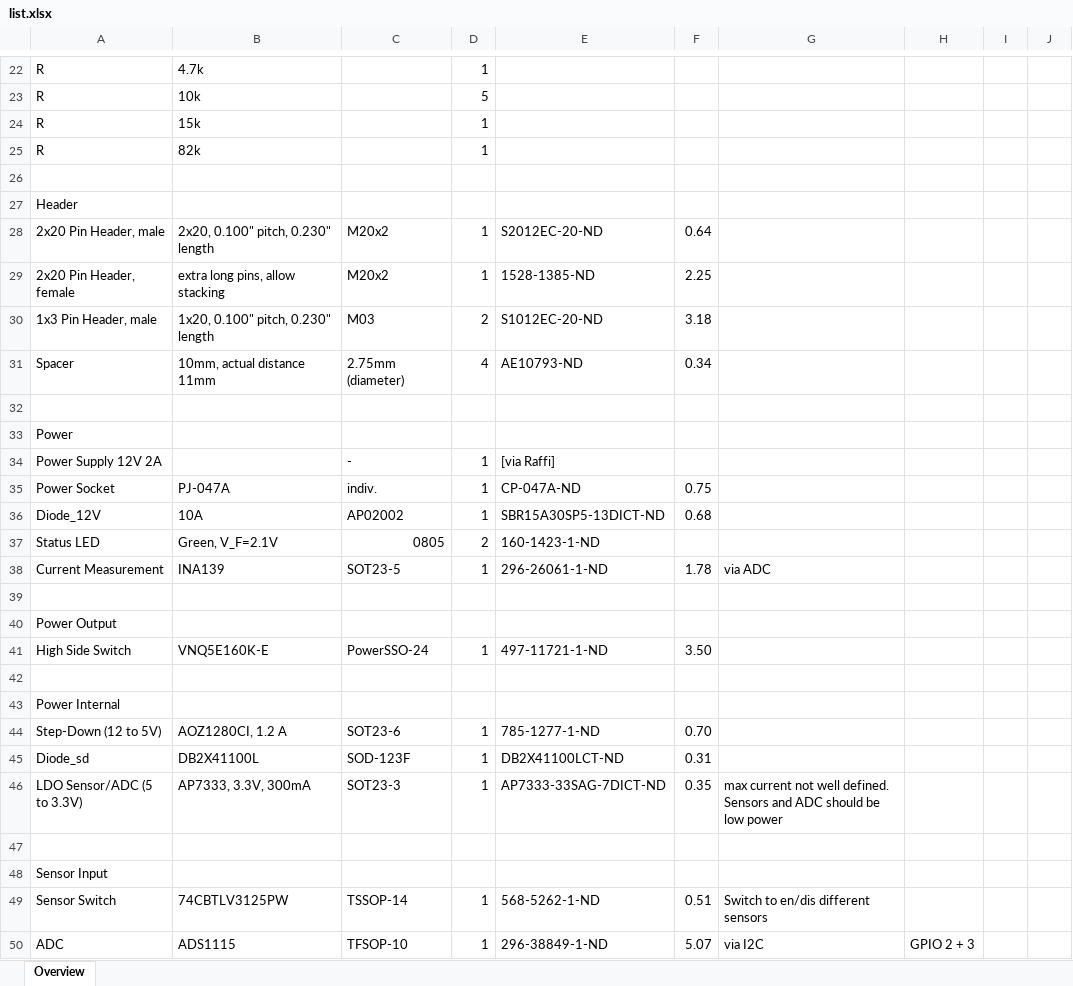
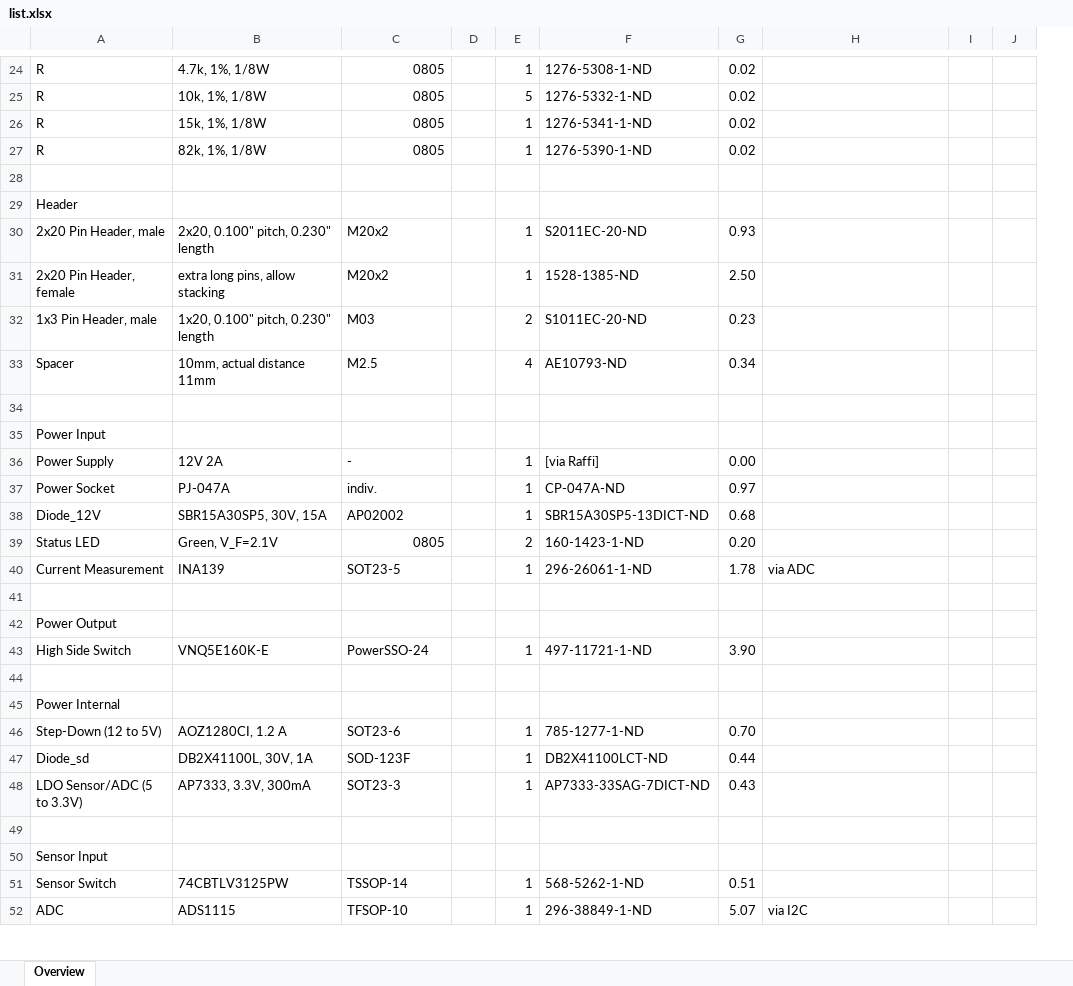
Before and after one commit to schmidlorenz/cpio, an Excel workbook: cpio-pcb/components/list.xlsx, sheet Overview, drawn as a sheet; only a part is shown, gaps mark what is left out; values as stored, in another font and other column widths than the file's, no cell formats; removed rows and columns are numbered as before the commit, all else as after; the diff covers the shown part only; the diff names each change by its address in the sheet, - before the commit and + after, or states it on an @@ line.

```diff
--- a/cpio-pcb/components/list.xlsx (sheet Overview)
+++ b/cpio-pcb/components/list.xlsx (sheet Overview)
+column D, empty
-column H, row 50: GPIO 2 + 3
-B24: 4.7k
+B24: 4.7k, 1%, 1/8W
-C24:C27: (empty)
+C24:C27: 0805
-F24: (empty)
+F24: 1276-5308-1-ND
-G24:G27: (empty)
+G24:G27: 0.02
-B25: 10k
+B25: 10k, 1%, 1/8W
-F25: (empty)
+F25: 1276-5332-1-ND
-B26: 15k
+B26: 15k, 1%, 1/8W
-F26: (empty)
+F26: 1276-5341-1-ND
-B27: 82k
+B27: 82k, 1%, 1/8W
-F27: (empty)
+F27: 1276-5390-1-ND
-F30: S2012EC-20-ND
+F30: S2011EC-20-ND
-G30: 0.64
+G30: 0.93
-G31: 2.25
+G31: 2.50
-F32: S1012EC-20-ND
+F32: S1011EC-20-ND
-G32: 3.18
+G32: 0.23
-C33: 2.75mm (diameter)
+C33: M2.5
-A35: Power
+A35: Power Input
-A36: Power Supply 12V 2A
+A36: Power Supply
-B36: (empty)
+B36: 12V 2A
-G36: (empty)
+G36: 0.00
-G37: 0.75
+G37: 0.97
-B38: 10A
+B38: SBR15A30SP5, 30V, 15A
-G39: (empty)
+G39: 0.20
-G43: 3.50
+G43: 3.90
-B47: DB2X41100L
+B47: DB2X41100L, 30V, 1A
-G47: 0.31
+G47: 0.44
-G48: 0.35
+G48: 0.43
-H48: max current not well defined. Sensors and ADC should be low power
+H48: (empty)
-H51: Switch to en/dis different sensors
+H51: (empty)
```
Also changed, not shown: 5 added rows, 4 removed rows and 64 edited cells elsewhere in this sheet, cell formats, formulas that keep their value.
